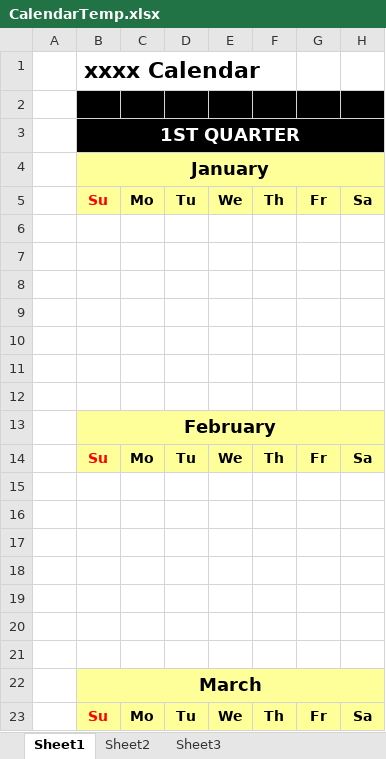
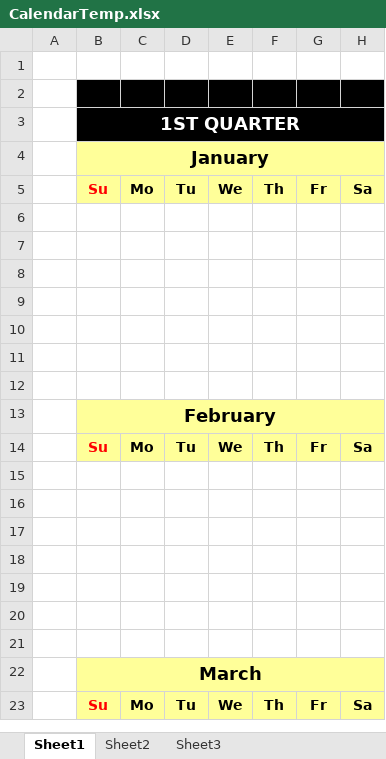
Before and after one commit to shincatacutan/Projects, an Excel workbook: TWSCalendar/src/main/resources/CalendarTemp.xlsx, sheet Sheet1, drawn as a sheet; only a part is shown; values as stored, in another font and other column widths than the file's, no borders; the diff names each change by its address in the sheet, - before the commit and + after, or states it on an @@ line.

Commit message:
added calendar utils, entities and minor ui changes

```diff
--- a/TWSCalendar/src/main/resources/CalendarTemp.xlsx (sheet Sheet1)
+++ b/TWSCalendar/src/main/resources/CalendarTemp.xlsx (sheet Sheet1)
-B1 (1ST QUARTER): xxxx Calendar
+B1 (1ST QUARTER): (empty)
```
Also changed, not shown: 7 other files.
